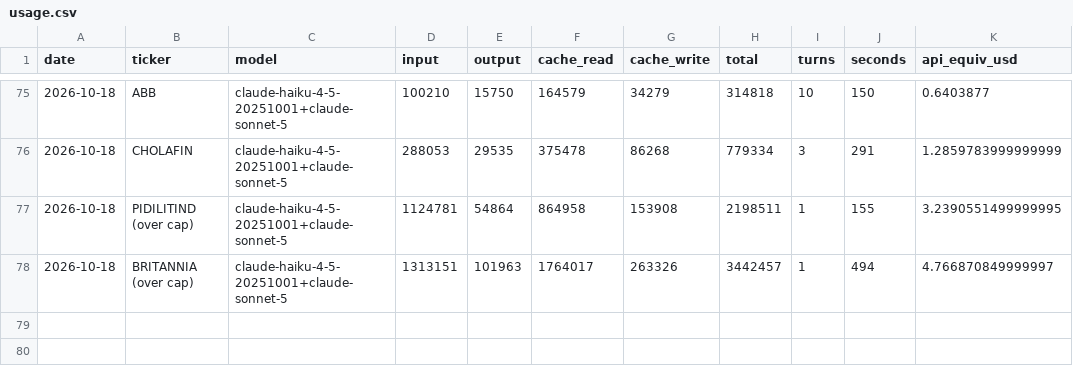
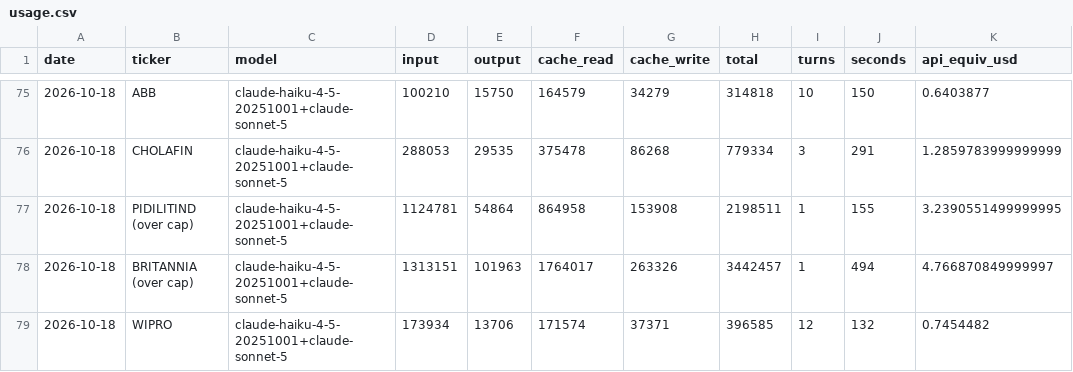
Before and after one commit to luckytechy/tickertales-stock-reports, a CSV file: logs/usage.csv, drawn as a sheet; only a part is shown, gaps mark what is left out; the diff names each change by its address in the sheet, - before the commit and + after, or states it on an @@ line.

```diff
--- a/logs/usage.csv
+++ b/logs/usage.csv
+row 79: 2026-10-18 | WIPRO | claude-haiku-4-5-20251001+claude-sonnet-5 | 173934 | 13706 | 171574 | 37371 | 396585 | 12 | 132 | 0.7454482
```
Also changed, not shown: 2 other files.
